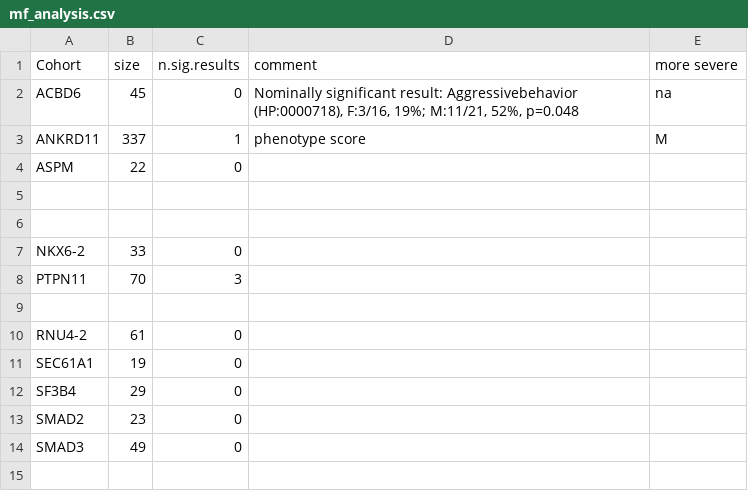
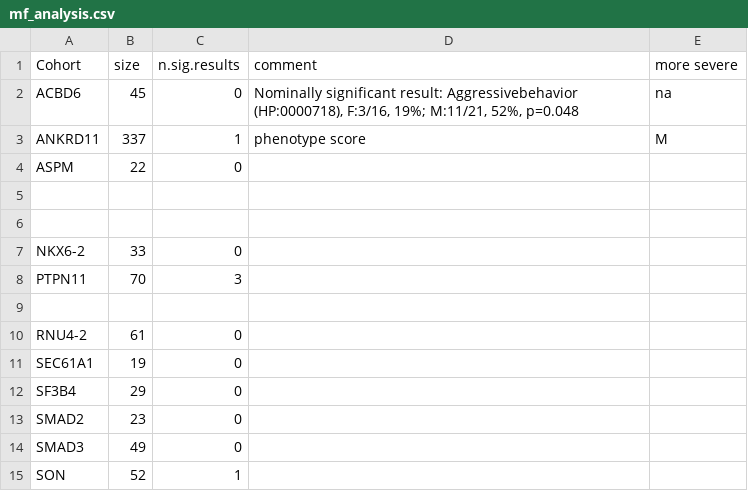
Before and after one commit to P2GX/gpsea-cs, a CSV file: supplement/mf_analysis.csv, drawn as a sheet; the diff names each change by its address in the sheet, - before the commit and + after, or states it on an @@ line.

```diff
--- a/supplement/mf_analysis.csv
+++ b/supplement/mf_analysis.csv
+row 15: SON | 52 | 1
```
Also changed, not shown: supplement/cohort_results.csv, 6 other files.
